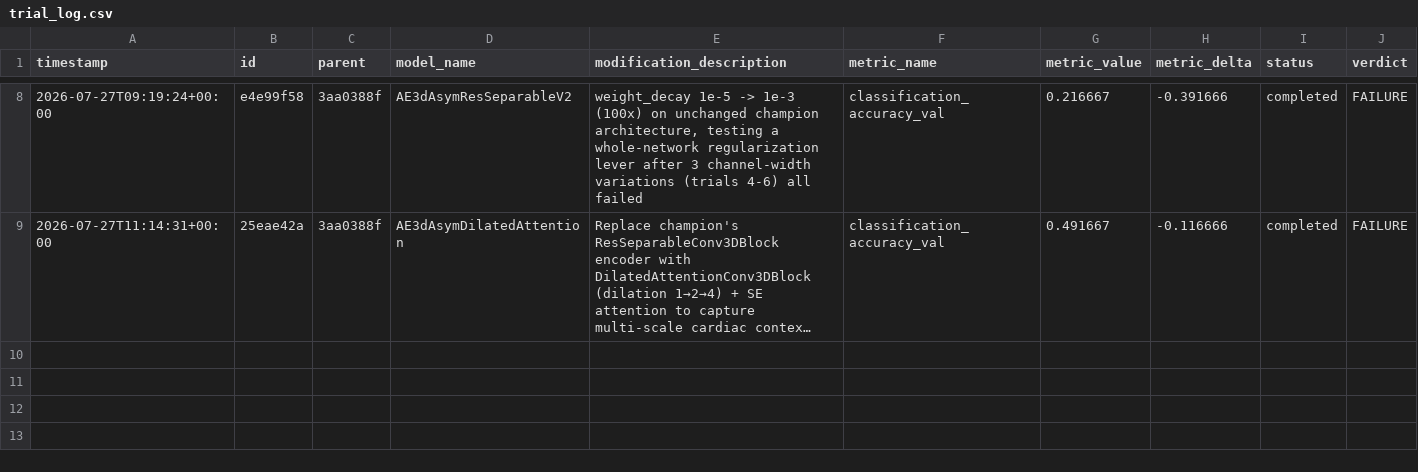
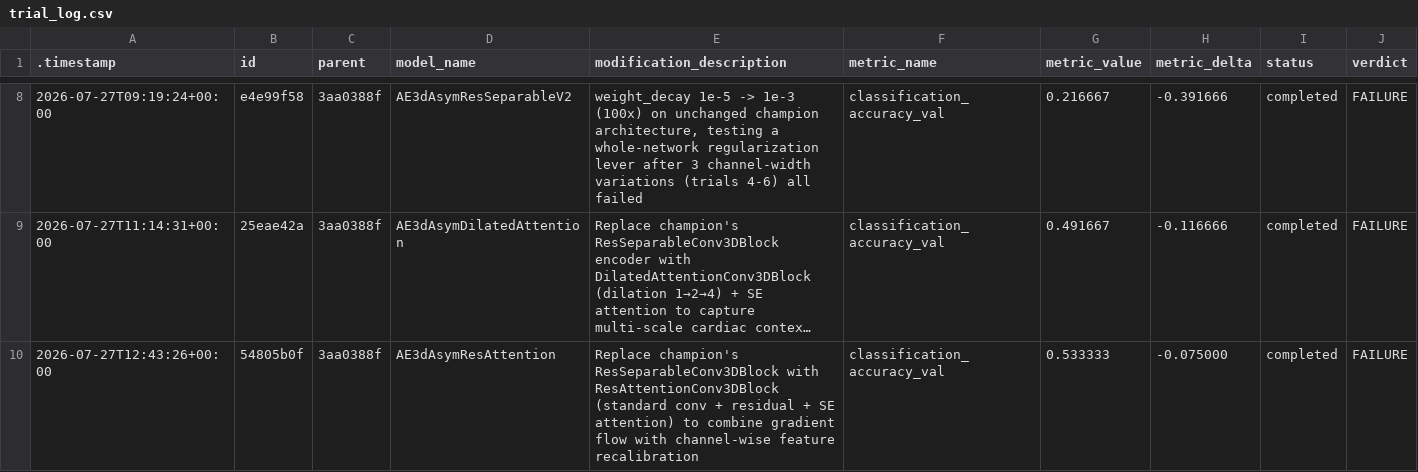
Before and after one commit to Arthur-Peronne/SDSC-IRM, a CSV file: ai_agent/experiments/trial_log.csv, drawn as a sheet; only a part is shown, gaps mark what is left out; long unchanged cells end in …; the diff names each change by its address in the sheet, - before the commit and + after, or states it on an @@ line.

Commit message:
[trial] 54805b0f FAILURE (0.5333)

```diff
--- a/ai_agent/experiments/trial_log.csv
+++ b/ai_agent/experiments/trial_log.csv
-A1: timestamp
+A1: .timestamp
+row 10: 2026-07-27T12:43:26+00:00 | 54805b0f | 3aa0388f | AE3dAsymResAttention | Replace champion's ResSeparableConv3DBlock with ResAttentionConv3DBlock (standard conv + residual + SE attention) to combine gradient flow with channel-wise feature recalibration | classification_accuracy_val | 0.533333 | -0.075000 | completed | FAILURE
```
Also changed, not shown: 4 other files.
